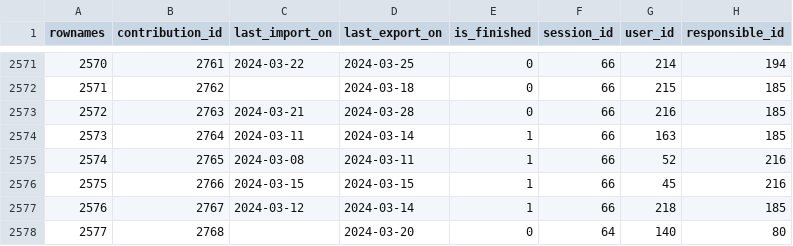
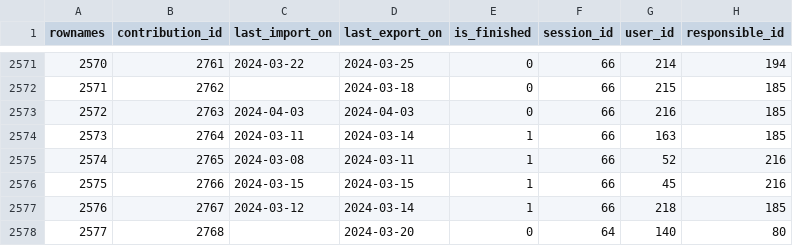
Before and after one commit to s-balandine/typology-dump, a CSV file: data/contributions.csv, drawn as a sheet; only a part is shown, gaps mark what is left out.

```diff
--- a/data/contributions.csv
+++ b/data/contributions.csv
@@ -2572,3 +2572,3 @@ rownames,contribution_id,last_import_on,last_export_on,is_finished,session_id,us
 2571,2762,,2024-03-18 ,0,66,215,185
-2572,2763,2024-03-21 ,2024-03-28 ,0,66,216,185
+2572,2763,2024-04-03 ,2024-04-03 ,0,66,216,185
 2573,2764,2024-03-11 ,2024-03-14 ,1,66,163,185
```
Also changed, not shown: data/articles.csv, data/axe1_analytical_section_permissions.csv, 7 other files.
